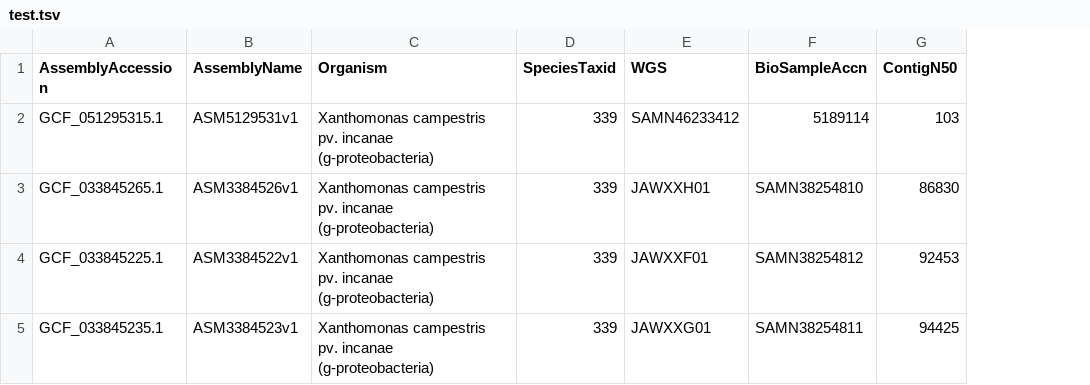
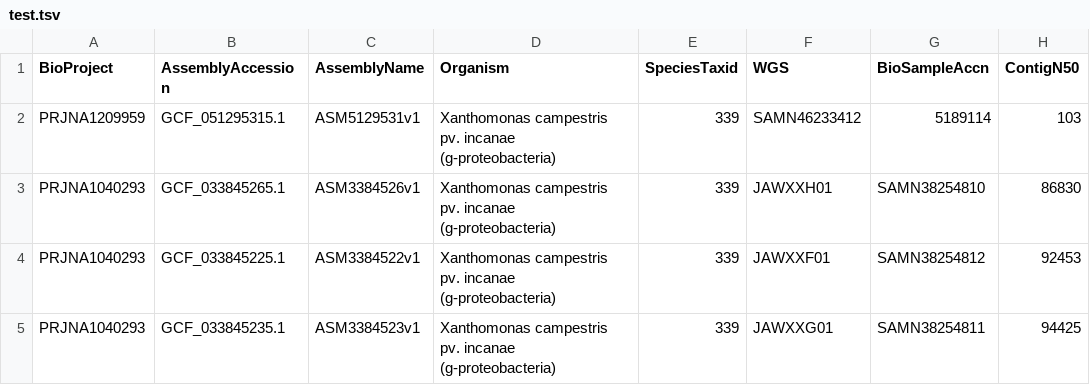
Before and after one commit to davidjstudholme/xcr, a TSV file: 01_genomes/test.tsv, drawn as a sheet; only a part is shown; the diff names each change by its address in the sheet, - before the commit and + after, or states it on an @@ line.

Commit message:
Added BioProject column to output

```diff
--- a/01_genomes/test.tsv
+++ b/01_genomes/test.tsv
+column A (BioProject), rows 2-5: PRJNA1209959 | PRJNA1040293 | PRJNA1040293 | PRJNA1040293
```
Also changed, not shown: 2 other files.
